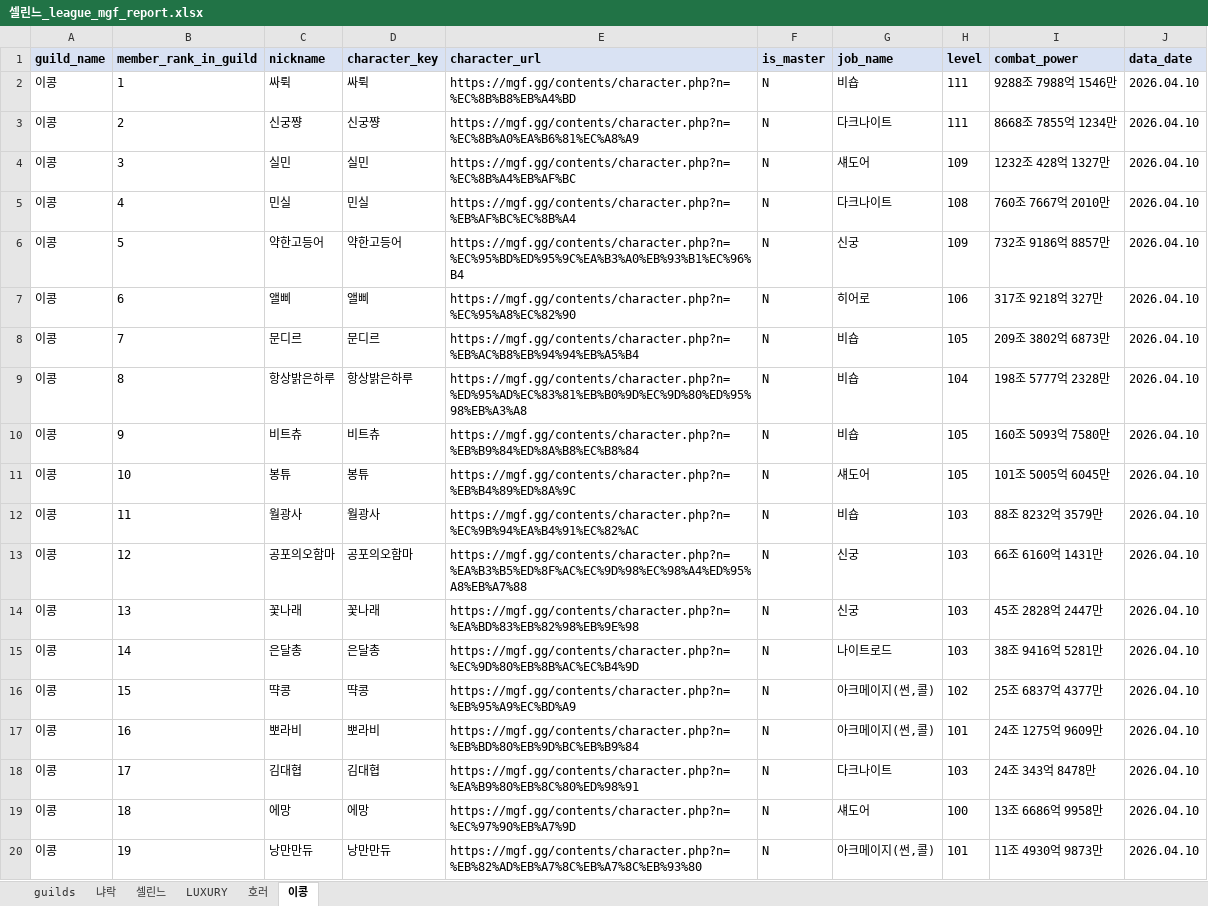
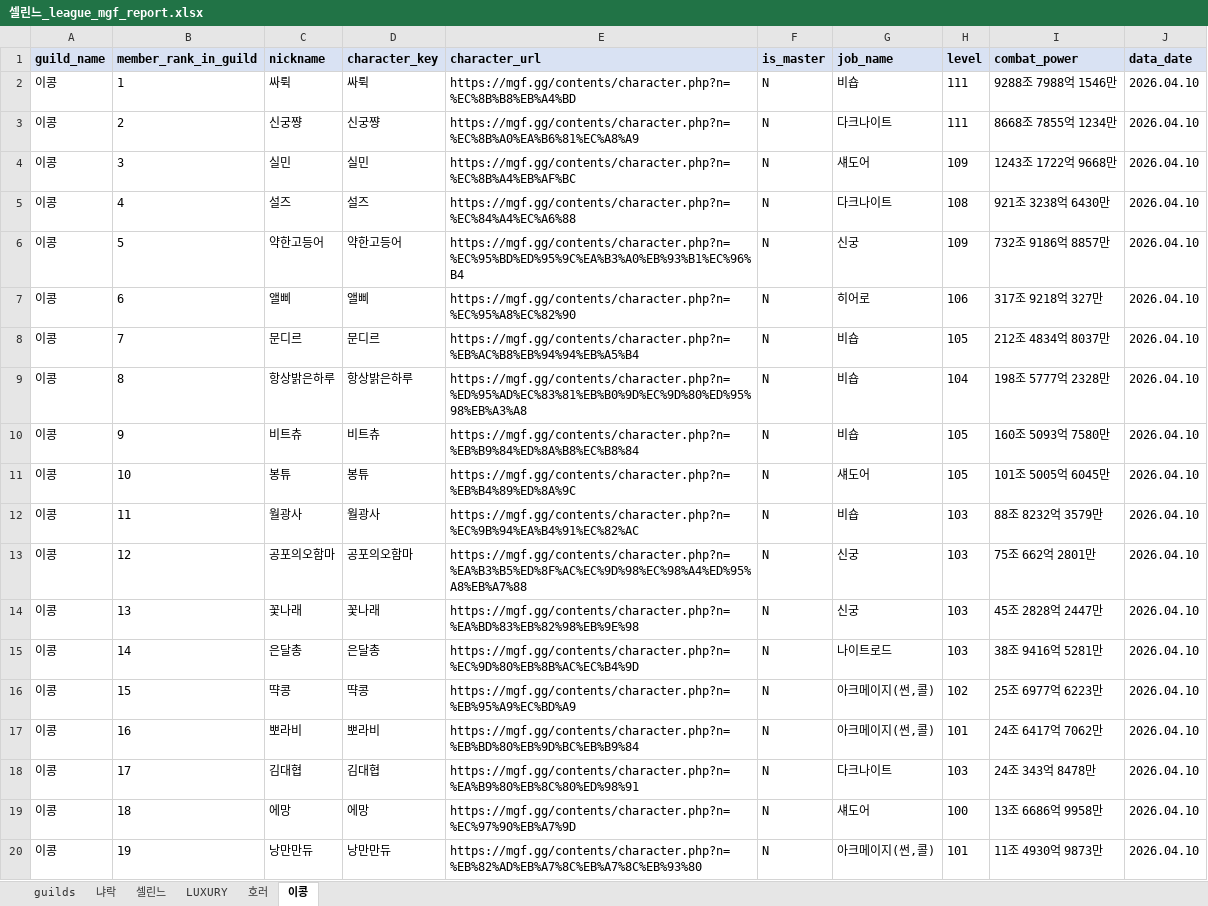
Before and after one commit to pogas/mgf_guild_match, an Excel workbook: reports/셀린느/셀린느_league_mgf_report.xlsx, sheet 이콩, drawn as a sheet; only a part is shown; values as stored, in another font and other column widths than the file's, no borders; the diff covers the shown part only; the diff names each change by its address in the sheet, - before the commit and + after, or states it on an @@ line.

Commit message:
build: 셀린느 대항전 산출물 갱신
Ultraworked with [Sisyphus](https://github.com/code-yeongyu/oh-my-openagent)

Co-authored-by: Sisyphus <clio-agent@sisyphuslabs.ai>

```diff
--- a/reports/셀린느/셀린느_league_mgf_report.xlsx (sheet 이콩)
+++ b/reports/셀린느/셀린느_league_mgf_report.xlsx (sheet 이콩)
-I4 (combat_power): 1232조 428억 1327만
+I4 (combat_power): 1243조 1722억 9668만
-C5 (nickname): 민실
+C5 (nickname): 설즈
-D5 (character_key): 민실
+D5 (character_key): 설즈
-E5 (character_url): https://mgf.gg/contents/character.php?n=%EB%AF%BC%EC%8B%A4
+E5 (character_url): https://mgf.gg/contents/character.php?n=%EC%84%A4%EC%A6%88
-I5 (combat_power): 760조 7667억 2010만
+I5 (combat_power): 921조 3238억 6430만
-I8 (combat_power): 209조 3802억 6873만
+I8 (combat_power): 212조 4834억 8037만
-I13 (combat_power): 66조 6160억 1431만
+I13 (combat_power): 75조 662억 2801만
-I16 (combat_power): 25조 6837억 4377만
+I16 (combat_power): 25조 6977억 6223만
-I17 (combat_power): 24조 1275억 9609만
+I17 (combat_power): 24조 6417억 7062만
```
Also changed, not shown: 18 edited cells elsewhere in this sheet, sheet 냐락, sheet LUXURY, sheet 호러, sheet 셀린느, 2 other files.
